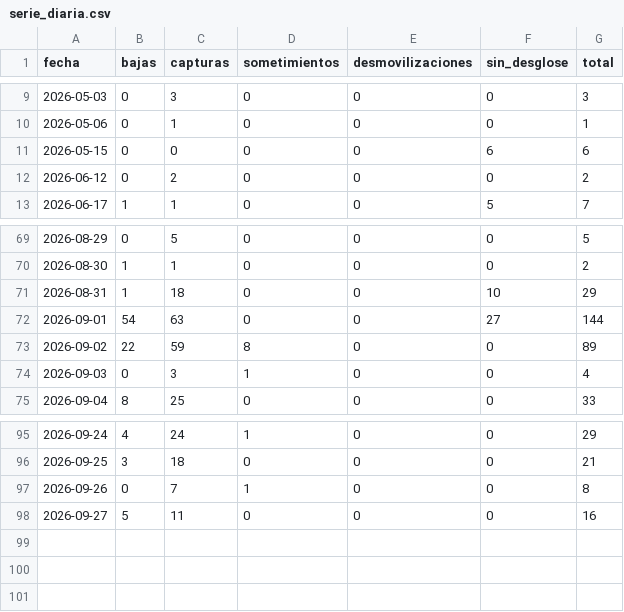
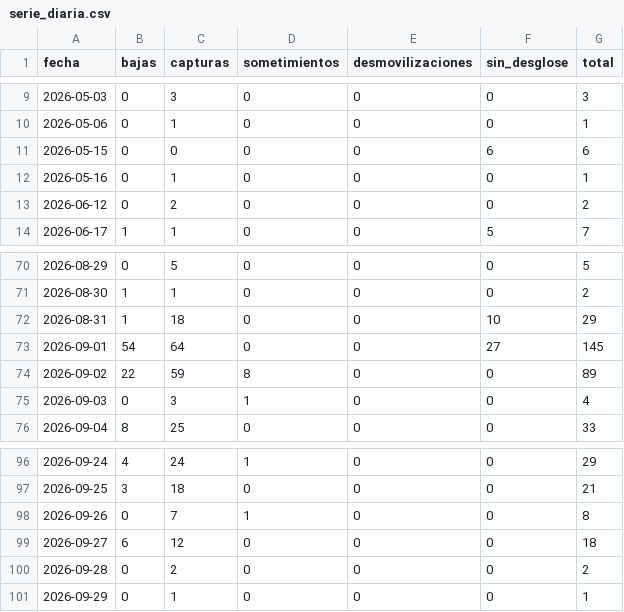
Before and after one commit to partecolombia/partecolombia-datos, a CSV file: data/serie_diaria.csv, drawn as a sheet; only a part is shown, gaps mark what is left out.

```diff
--- a/data/serie_diaria.csv
+++ b/data/serie_diaria.csv
@@ -11,2 +11,3 @@ fecha,bajas,capturas,sometimientos,desmovilizaciones,sin_desglose,total
 2026-05-15,0,0,0,0,6,6
+2026-05-16,0,1,0,0,0,1
 2026-06-12,0,2,0,0,0,2
@@ -71,3 +72,3 @@ fecha,bajas,capturas,sometimientos,desmovilizaciones,sin_desglose,total
 2026-08-31,1,18,0,0,10,29
-2026-09-01,54,63,0,0,27,144
+2026-09-01,54,64,0,0,27,145
 2026-09-02,22,59,8,0,0,89
@@ -97,2 +98,4 @@ fecha,bajas,capturas,sometimientos,desmovilizaciones,sin_desglose,total
 2026-09-26,0,7,1,0,0,8
-2026-09-27,5,11,0,0,0,16
+2026-09-27,6,12,0,0,0,18
+2026-09-28,0,2,0,0,0,2
+2026-09-29,0,1,0,0,0,1
```
Also changed, not shown: data/operaciones.csv, 5 other files.
